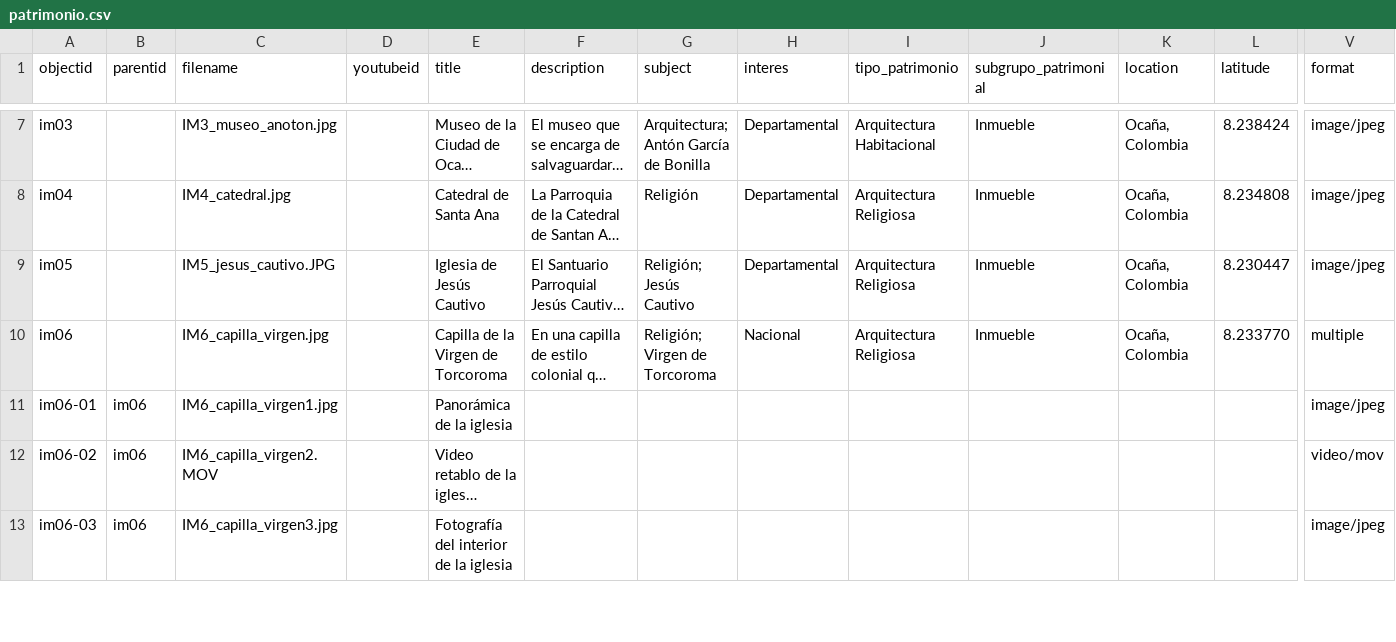
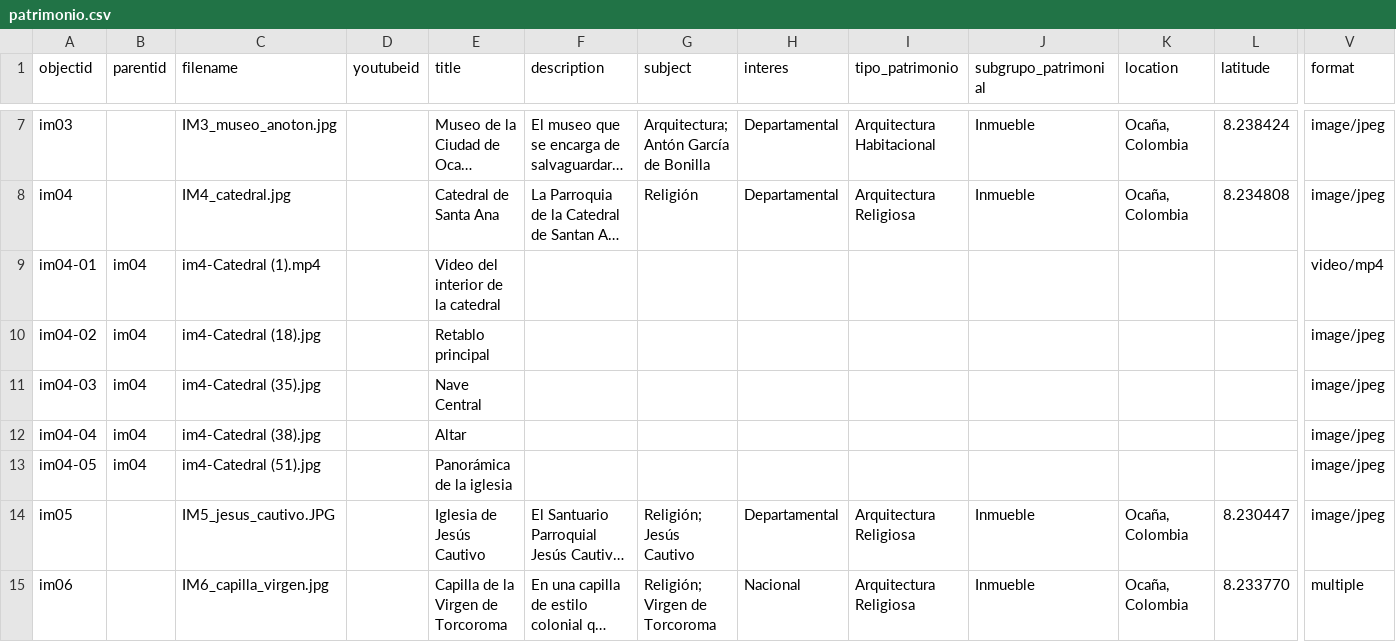
Before and after one commit to pamina9/prueba-patri, a CSV file: _data/patrimonio.csv, drawn as a sheet; only a part is shown, gaps mark what is left out; the shorter side is filled out with more unchanged rows; long unchanged cells end in …; rows hold the shown columns only; the diff names each change by its address in the sheet, - before the commit and + after, or states it on an @@ line.

Commit message:
Add files via upload

```diff
--- a/_data/patrimonio.csv
+++ b/_data/patrimonio.csv
+row 9: im04-01 | im04 | im4-Catedral (1).mp4 |  | Video del interior de la catedral |  |  |  |  |  |  |  | video/mp4
+row 10: im04-02 | im04 | im4-Catedral (18).jpg |  | Retablo principal |  |  |  |  |  |  |  | image/jpeg
+row 11: im04-03 | im04 | im4-Catedral (35).jpg |  | Nave Central |  |  |  |  |  |  |  | image/jpeg
+row 12: im04-04 | im04 | im4-Catedral (38).jpg |  | Altar |  |  |  |  |  |  |  | image/jpeg
+row 13: im04-05 | im04 | im4-Catedral (51).jpg |  | Panorámica de la iglesia |  |  |  |  |  |  |  | image/jpeg
```
